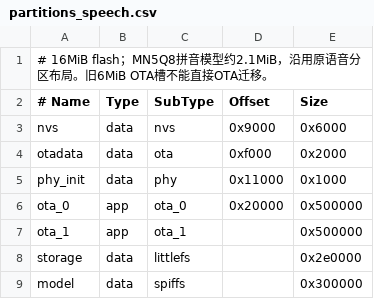
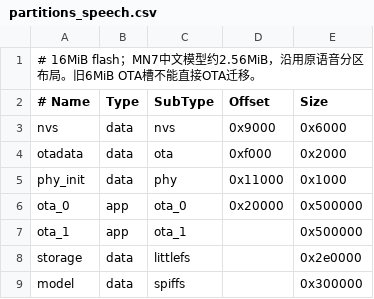
Before and after one commit to spianmo/PixelBoxProject, a CSV file: firmware/partitions_speech.csv, drawn as a sheet.

Commit message:
feat(speech): 切换为 MultiNet7 中文唤醒模型

```diff
--- a/firmware/partitions_speech.csv
+++ b/firmware/partitions_speech.csv
@@ -1,2 +1,2 @@
-# 16MiB flash；MN5Q8拼音模型约2.1MiB，沿用原语音分区布局。旧6MiB OTA槽不能直接OTA迁移。
+# 16MiB flash；MN7中文模型约2.56MiB，沿用原语音分区布局。旧6MiB OTA槽不能直接OTA迁移。
 # Name, Type, SubType, Offset, Size
```
Also changed, not shown: 14 other files.
